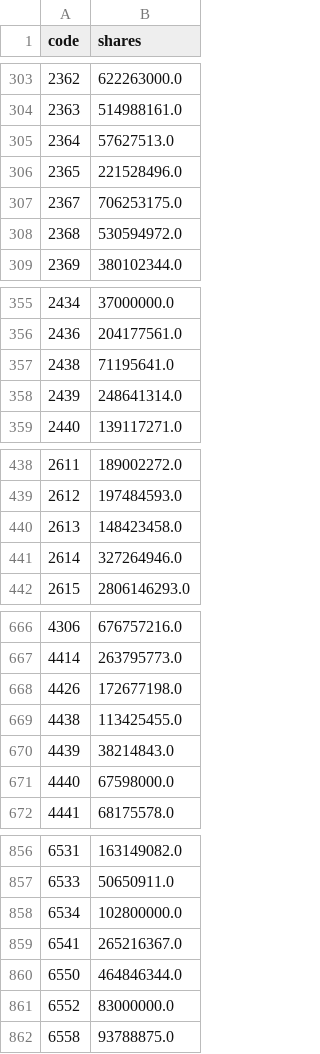
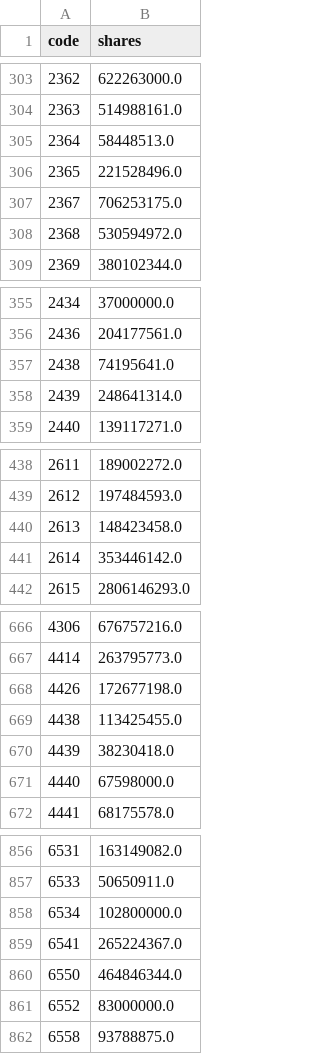
Before and after one commit to awantw1984dot/panic-index, a CSV file: data/tw_shares.csv, drawn as a sheet; only a part is shown, gaps mark what is left out.

```diff
--- a/data/tw_shares.csv
+++ b/data/tw_shares.csv
@@ -304,3 +304,3 @@ code,shares
 2363,514988161.0
-2364,57627513.0
+2364,58448513.0
 2365,221528496.0
@@ -356,3 +356,3 @@ code,shares
 2436,204177561.0
-2438,71195641.0
+2438,74195641.0
 2439,248641314.0
@@ -440,3 +440,3 @@ code,shares
 2613,148423458.0
-2614,327264946.0
+2614,353446142.0
 2615,2806146293.0
@@ -669,3 +669,3 @@ code,shares
 4438,113425455.0
-4439,38214843.0
+4439,38230418.0
 4440,67598000.0
@@ -858,3 +858,3 @@ code,shares
 6534,102800000.0
-6541,265216367.0
+6541,265224367.0
 6550,464846344.0
```
Also changed, not shown: data/us_daily.csv.
